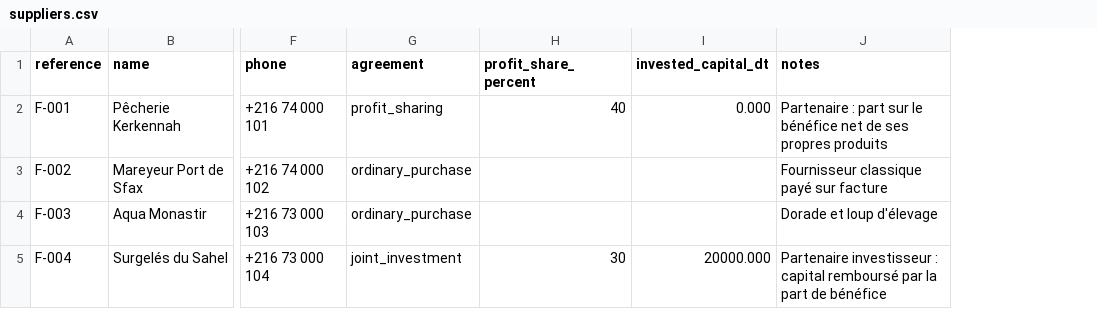
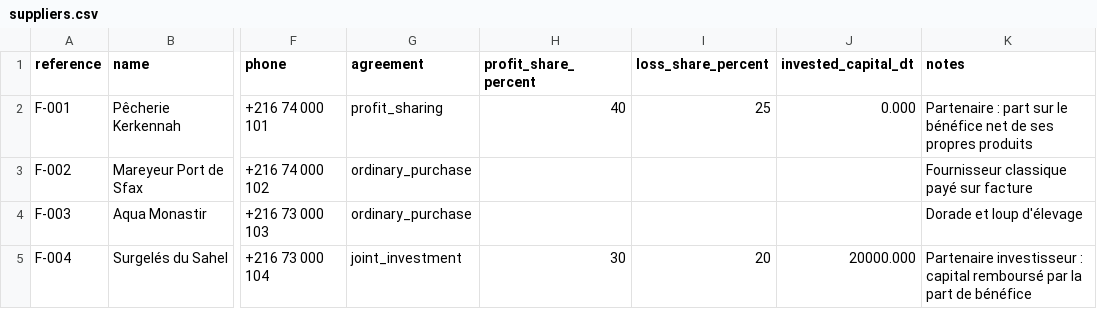
Before and after one commit to SmartToolsAgro/SmartFeesh, a CSV file: docs/spec/sample/suppliers.csv, drawn as a sheet; only a part is shown, gaps mark what is left out; the diff names each change by its address in the sheet, - before the commit and + after, or states it on an @@ line.

```diff
--- a/docs/spec/sample/suppliers.csv
+++ b/docs/spec/sample/suppliers.csv
+column I (loss_share_percent), rows 2-5: 25 |  |  | 20
```
Also changed, not shown: 5 other files.
